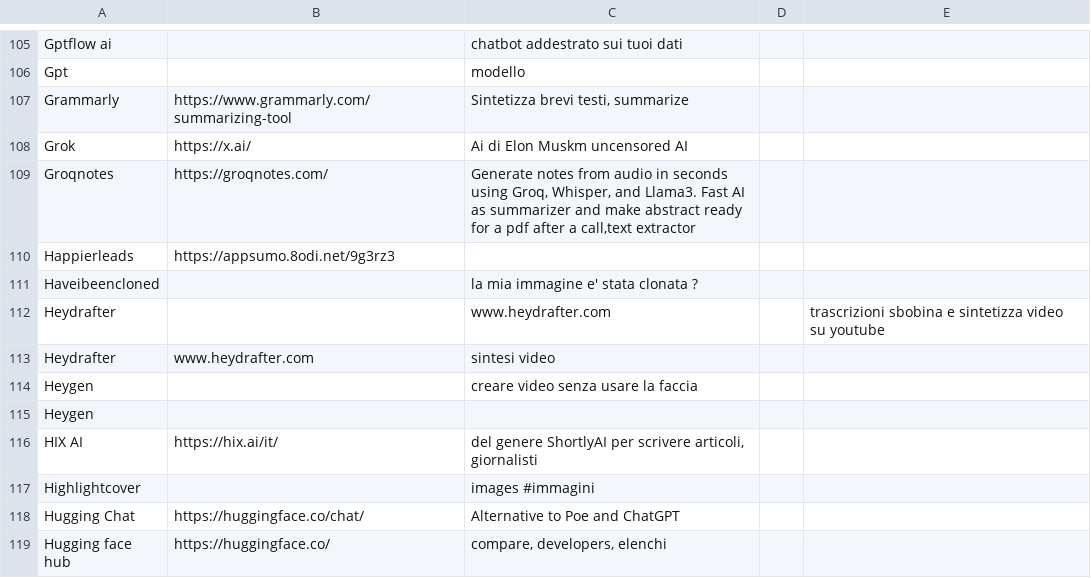
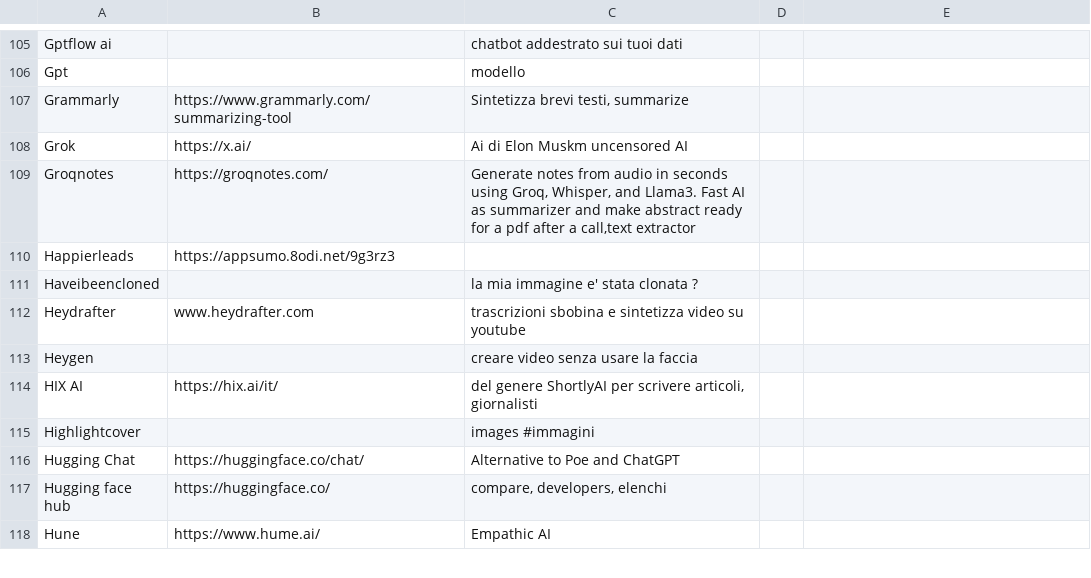
Before and after one commit to iusondemand/artificial-intelligence-links, a CSV file: gloxa-ai-links.csv, drawn as a sheet; only a part is shown, gaps mark what is left out; the shorter side is filled out with more unchanged rows; removed rows and columns are numbered as before the commit, all else as after; the diff names each change by its address in the sheet, - before the commit and + after, or states it on an @@ line.

Commit message:
Update gloxa-ai-links.csv

```diff
--- a/gloxa-ai-links.csv
+++ b/gloxa-ai-links.csv
-row 112: Heydrafter |  | www.heydrafter.com |  | trascrizioni sbobina e sintetizza video su youtube
-C112: sintesi video
+C112: trascrizioni sbobina e sintetizza video su youtube
-row 115: Heygen
```
